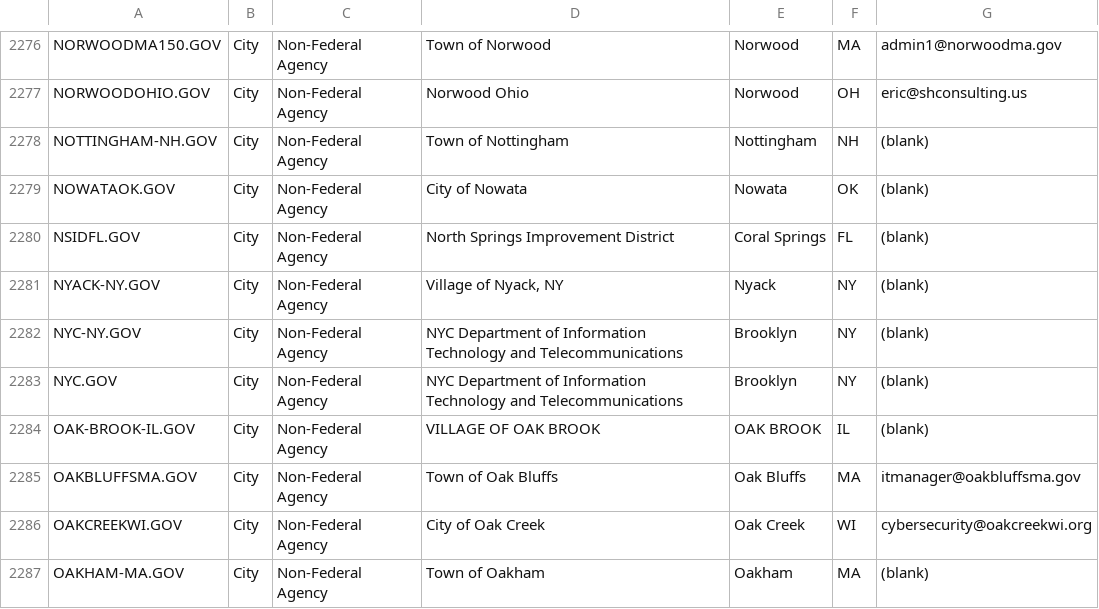
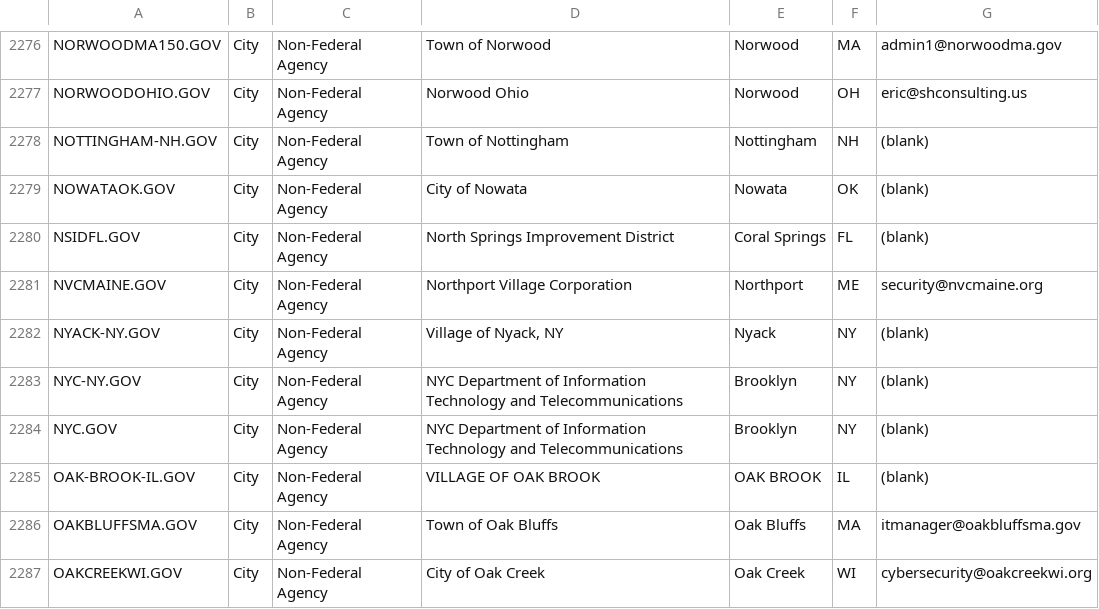
Before and after one commit to climber-girl/dotgov-data, a CSV file: current-full.csv, drawn as a sheet; only a part is shown, gaps mark what is left out; the shorter side is filled out with more unchanged rows.

Commit message:
Flat: latest data (2022-03-14T06:27:40.382Z) {   "date": "2022-03-14T06:27:40.382Z",   "files": [     {       "name": "current-full.csv",       "deltaBytes": 102,       "source": "https://domains.dotgov.gov/dotgov-web/publicreports/current-full"     }   ] }

```diff
--- a/current-full.csv
+++ b/current-full.csv
@@ -2280,2 +2280,3 @@ NOWATAOK.GOV,City,Non-Federal Agency,City of Nowata,Nowata,OK,(blank)
 NSIDFL.GOV,City,Non-Federal Agency,North Springs Improvement District,Coral Springs,FL,(blank)
+NVCMAINE.GOV,City,Non-Federal Agency,Northport Village Corporation,Northport,ME,security@nvcmaine.org
 NYACK-NY.GOV,City,Non-Federal Agency,"Village of Nyack, NY",Nyack,NY,(blank)
```
